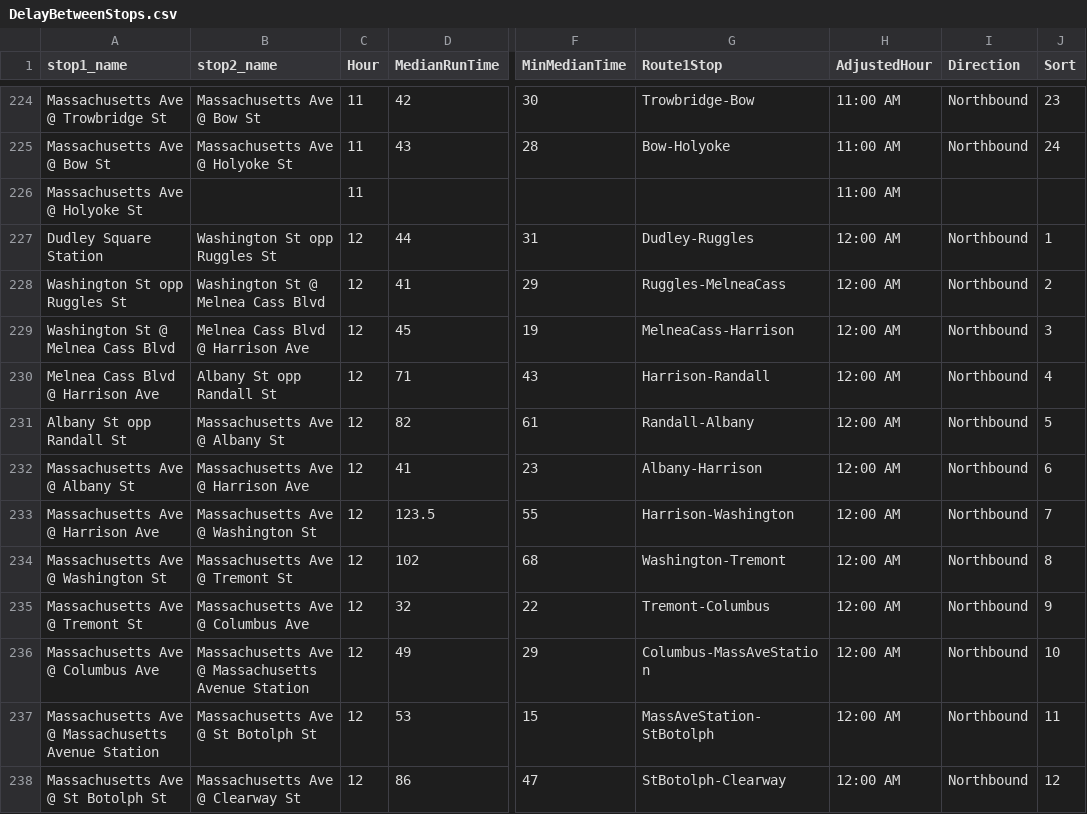
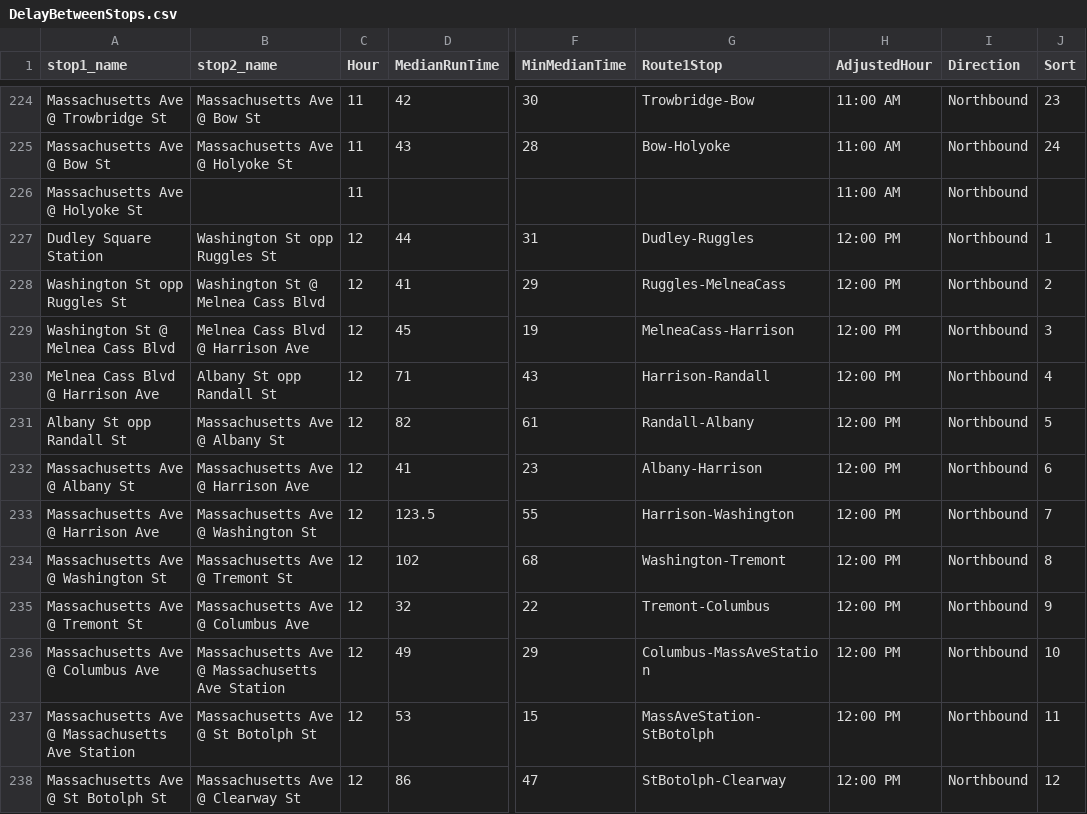
Before and after one commit to Northeastern-DS-4200-F19/project-team-3-buses, a CSV file: data/DelayBetweenStops.csv, drawn as a sheet; only a part is shown, gaps mark what is left out; the diff covers the shown part only; the diff names each change by its address in the sheet, - before the commit and + after, or states it on an @@ line.

```diff
--- a/data/DelayBetweenStops.csv
+++ b/data/DelayBetweenStops.csv
-I226 (Direction): (empty)
+I226 (Direction): Northbound
-H227:H238 (AdjustedHour): 12:00 AM
+H227:H238 (AdjustedHour): 12:00 PM
-B236 (stop2_name): …@ Massachusetts Avenue Station
+B236 (stop2_name): …@ Massachusetts Ave Station
-A237 (stop1_name): …@ Massachusetts Avenue Station
+A237 (stop1_name): …@ Massachusetts Ave Station
```
Also changed, not shown: 73 edited cells elsewhere in this file, data/RoundTripData.csv, 3 other files.
